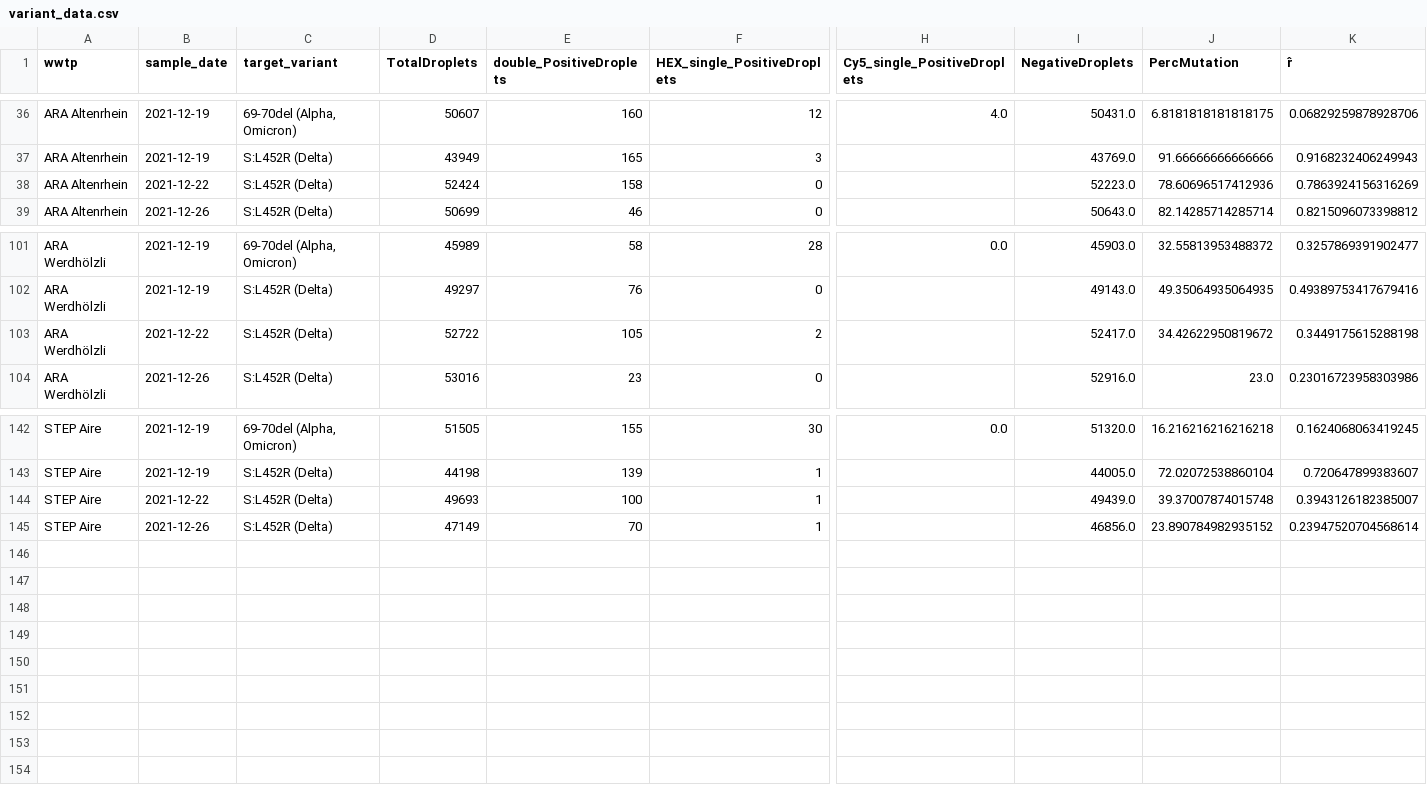
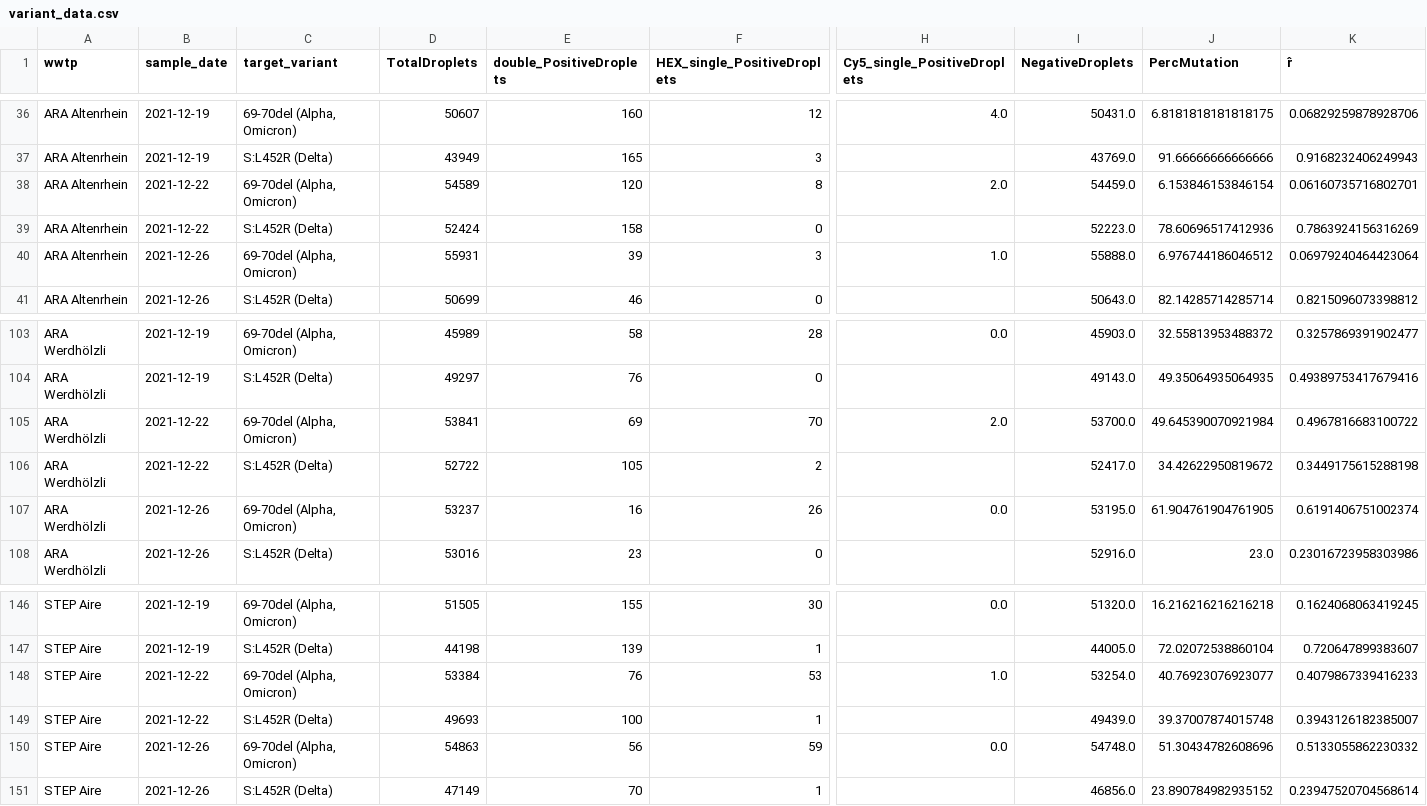
Before and after one commit to ajdevaux/ajdevaux.github.io, a CSV file: data/variant_data.csv, drawn as a sheet; only a part is shown, gaps mark what is left out; rows hold the shown columns only; the diff names each change by its address in the sheet, - before the commit and + after, or states it on an @@ line.

Commit message:
latest data

```diff
--- a/data/variant_data.csv
+++ b/data/variant_data.csv
+row 38: ARA Altenrhein | 2021-12-22 | 69-70del (Alpha, Omicron) | 54589 | 120 | 8 | 2.0 | 54459.0 | 6.153846153846154 | 0.06160735716802701
+row 40: ARA Altenrhein | 2021-12-26 | 69-70del (Alpha, Omicron) | 55931 | 39 | 3 | 1.0 | 55888.0 | 6.976744186046512 | 0.06979240464423064
+row 105: ARA Werdhölzli | 2021-12-22 | 69-70del (Alpha, Omicron) | 53841 | 69 | 70 | 2.0 | 53700.0 | 49.645390070921984 | 0.4967816683100722
+row 107: ARA Werdhölzli | 2021-12-26 | 69-70del (Alpha, Omicron) | 53237 | 16 | 26 | 0.0 | 53195.0 | 61.904761904761905 | 0.6191406751002374
+row 148: STEP Aire | 2021-12-22 | 69-70del (Alpha, Omicron) | 53384 | 76 | 53 | 1.0 | 53254.0 | 40.76923076923077 | 0.4079867339416233
+row 150: STEP Aire | 2021-12-26 | 69-70del (Alpha, Omicron) | 54863 | 56 | 59 | 0.0 | 54748.0 | 51.30434782608696 | 0.5133055862230332
```
Also changed, not shown: 1 other file.
